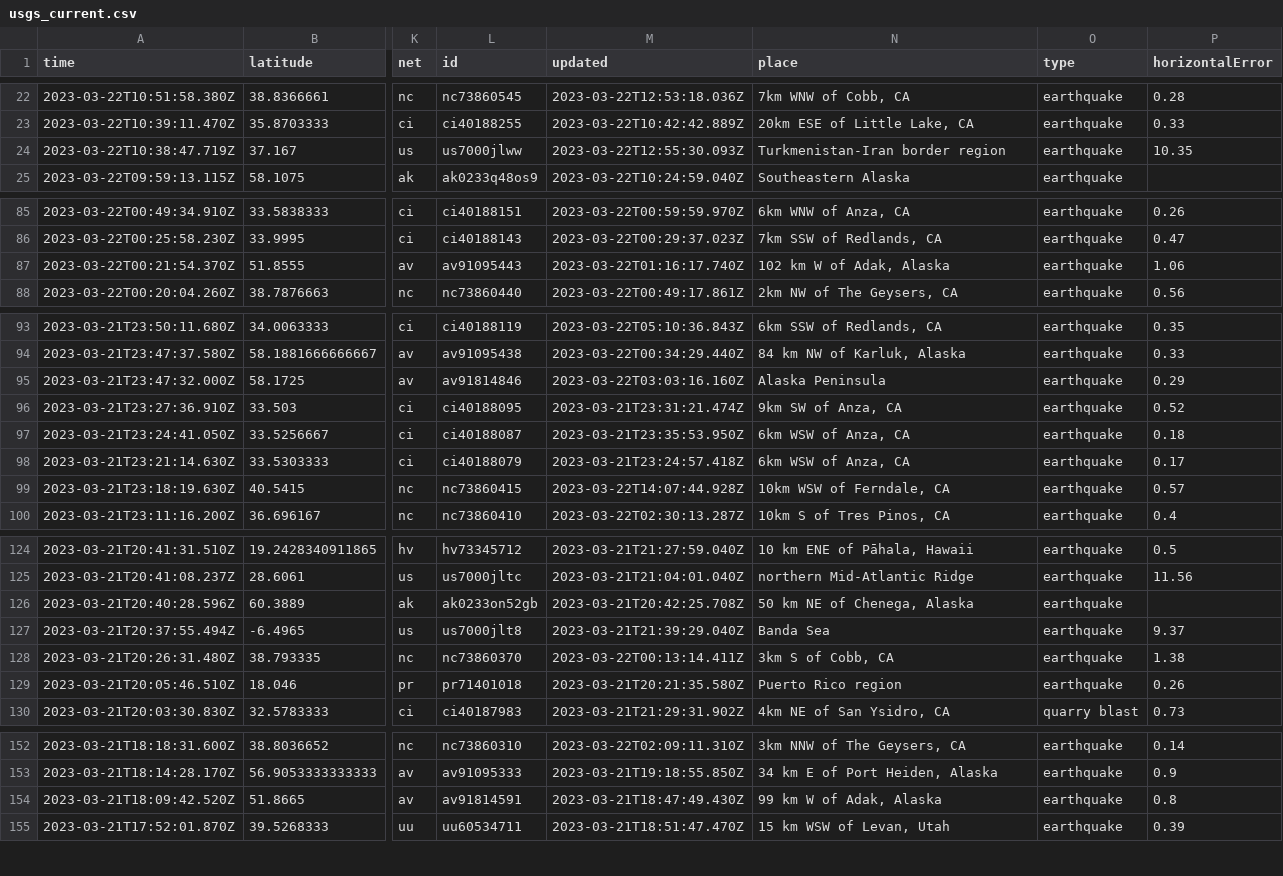
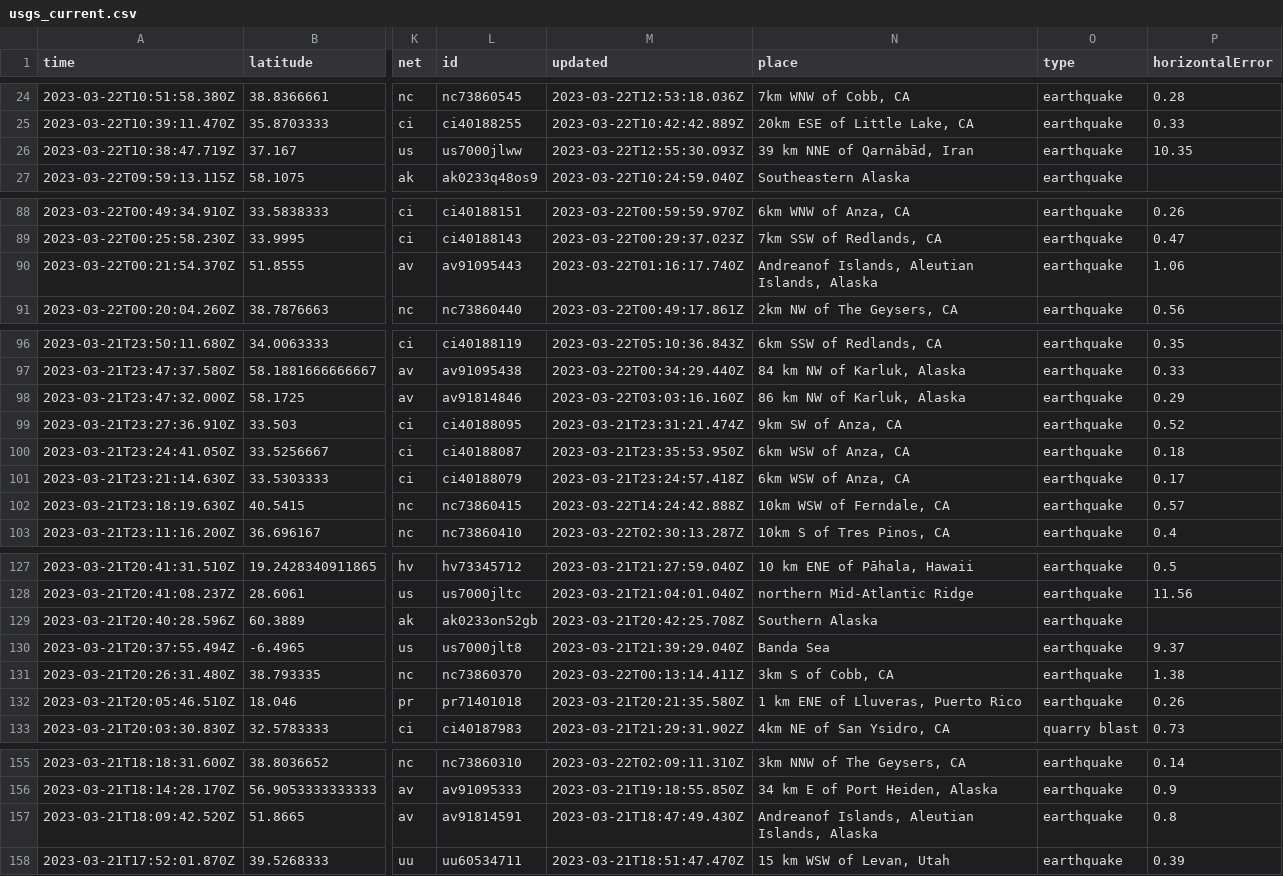
Before and after one commit to rthomasgannett/data-reporter-robot, a CSV file: usgs_current.csv, drawn as a sheet; only a part is shown, gaps mark what is left out; addresses are those after the commit; the diff covers the shown part only; the diff names each change by its address in the sheet, - before the commit and + after, or states it on an @@ line.

```diff
--- a/usgs_current.csv
+++ b/usgs_current.csv
-N26 (place): Turkmenistan-Iran border region
+N26 (place): 39 km NNE of Qarnābād, Iran
-N90 (place): 102 km W of Adak, Alaska
+N90 (place): Andreanof Islands, Aleutian Islands, Alaska
-N98 (place): Alaska Peninsula
+N98 (place): 86 km NW of Karluk, Alaska
-M102 (updated): 2023-03-22T14:07:44.928Z
+M102 (updated): 2023-03-22T14:24:42.888Z
-N129 (place): 50 km NE of Chenega, Alaska
+N129 (place): Southern Alaska
-N132 (place): Puerto Rico region
+N132 (place): 1 km ENE of Lluveras, Puerto Rico
-N157 (place): 99 km W of Adak, Alaska
+N157 (place): Andreanof Islands, Aleutian Islands, Alaska
```
Also changed, not shown: 3 added rows and 16 edited cells elsewhere in this file.
